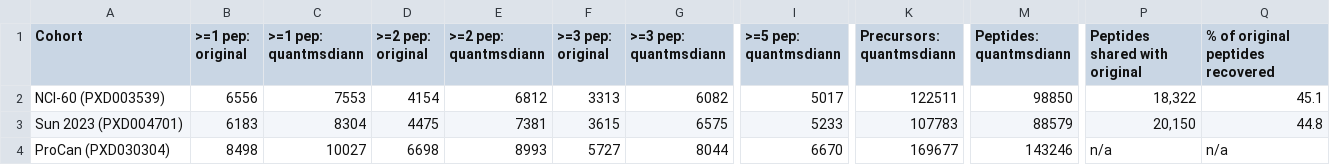
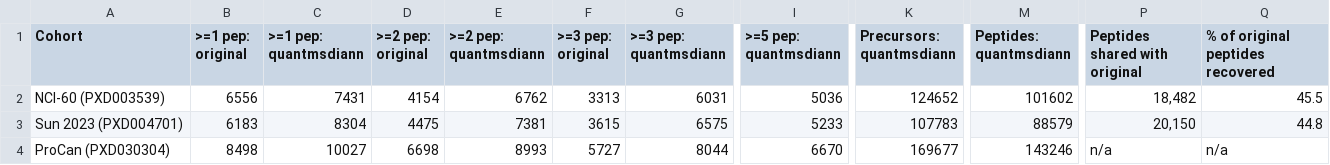
Before and after one commit to ypriverol/quantmsdiann-paper, a TSV file: analysis/figures/review/supplementary_revision/TableS5_proteins_by_peptide_evidence.tsv, drawn as a sheet; only a part is shown, gaps mark what is left out; the diff names each change by its address in the sheet, - before the commit and + after, or states it on an @@ line.

```diff
--- a/analysis/figures/review/supplementary_revision/TableS5_proteins_by_peptide_evidence.tsv
+++ b/analysis/figures/review/supplementary_revision/TableS5_proteins_by_peptide_evidence.tsv
-C2 (>=1 pep: quantmsdiann): 7553
+C2 (>=1 pep: quantmsdiann): 7431
-E2 (>=2 pep: quantmsdiann): 6812
+E2 (>=2 pep: quantmsdiann): 6762
-G2 (>=3 pep: quantmsdiann): 6082
+G2 (>=3 pep: quantmsdiann): 6031
-I2 (>=5 pep: quantmsdiann): 5017
+I2 (>=5 pep: quantmsdiann): 5036
-K2 (Precursors: quantmsdiann): 122511
+K2 (Precursors: quantmsdiann): 124652
-M2 (Peptides: quantmsdiann): 98850
+M2 (Peptides: quantmsdiann): 101602
-P2 (Peptides shared with original): 18,322
+P2 (Peptides shared with original): 18,482
-Q2 (% of original peptides recovered): 45.1
+Q2 (% of original peptides recovered): 45.5
```
Also changed, not shown: analysis/figures/reanalysis/data/reanalysis_improvement.tsv, analysis/figures/review/integration/integration_fdr.tsv, 21 other files.
